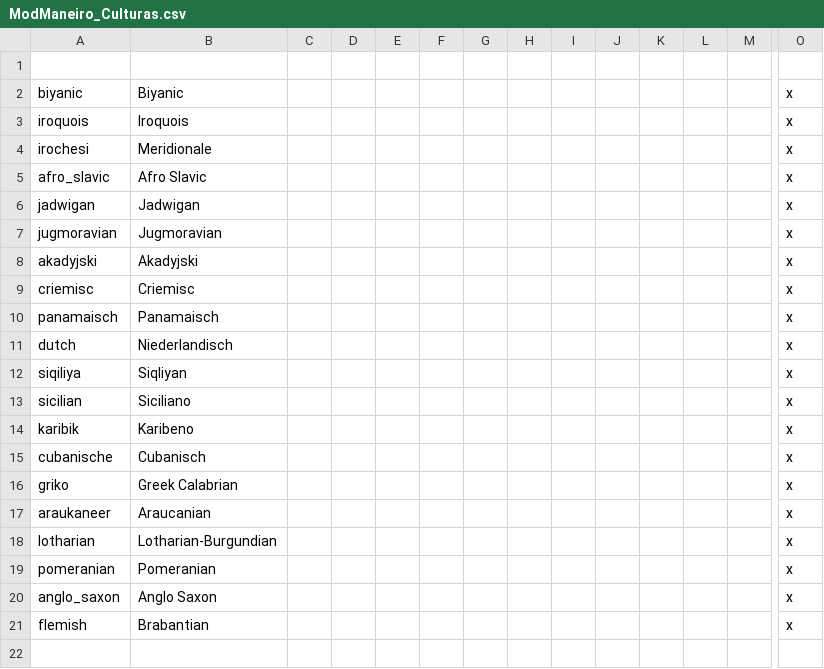
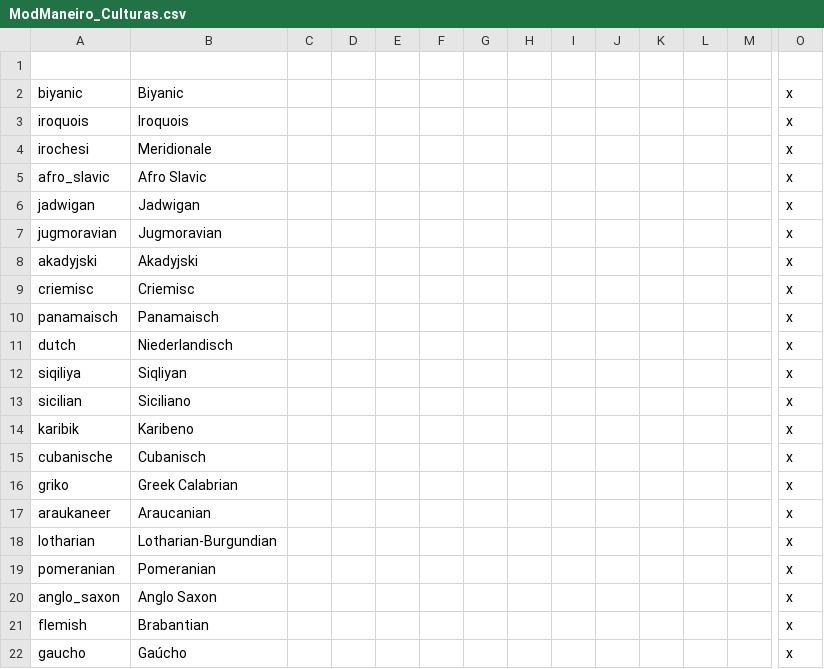
Before and after one commit to marselosgcc/The-Eastern-Brotherhood-Mod, a CSV file: ABC/localisation/ModManeiro_Culturas.csv, drawn as a sheet; only a part is shown, gaps mark what is left out; rows hold the shown columns only; the diff names each change by its address in the sheet, - before the commit and + after, or states it on an @@ line.

```diff
--- a/ABC/localisation/ModManeiro_Culturas.csv
+++ b/ABC/localisation/ModManeiro_Culturas.csv
+row 22: gaucho | Gaúcho |  |  |  |  |  |  |  |  |  |  |  | x
```
Also changed, not shown: ABC/localisation/ModManeiro_Countries.csv, 22 other files.
